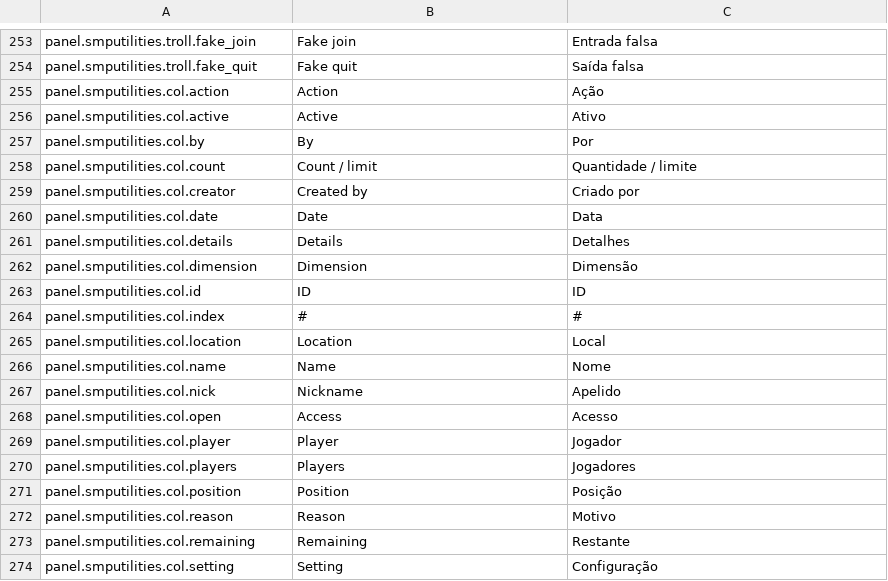
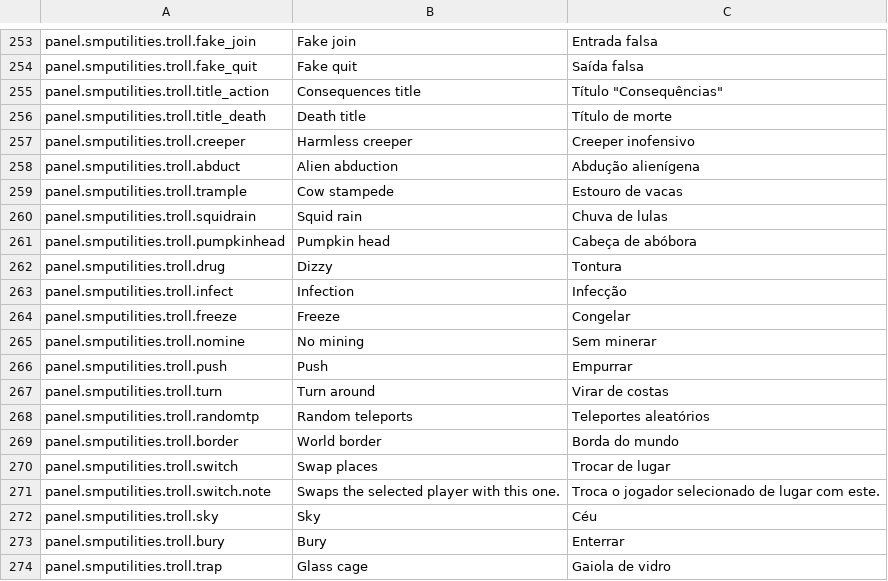
Before and after one commit to arthoou/SMPUtilities, a TSV file: tools/lang/client.tsv, drawn as a sheet; only a part is shown, gaps mark what is left out; the shorter side is filled out with more unchanged rows; the diff covers the shown part only; the diff names each change by its address in the sheet, - before the commit and + after, or states it on an @@ line.

Commit message:
Pranks after TrollBoss: forty pranks in five groups, blocks always put back
The pranks follow TrollBoss' list (used only as a reference: it is
GPL-3.0, so none of its code is included). New ones: harmless creeper,
alien abduction, cow stampede, squid rain, pumpkin head, dizzy,
infection, freeze, no mining, push, turn around, random teleports, world
border, swap places, sky, bury, glass cage, web trap, fake op/deop, spam,
garbled chat, troll kick, fake crash, fake restart, burn, lightning
strike, explosion, hurt, starve, spank, free fall, anvil and a doom
countdown.

Blocks a prank places only ever replace air and go back when it ends,
when the player leaves and when the server stops; summoned mobs cannot
be hurt and are removed after a few seconds; the creeper explodes with
radius 0 and the explosion prank breaks no blocks; burying gives
Resistance so nobody suffocates; hurting stops at half a heart. Damage,
world changes and kicks each have a config switch, the panel asks before
running them, players with smputilities.troll.bypass cannot be pranked
by others, and a prank already running on a player is not stacked.

The panel shows the pranks in five groups (Visual, Effects, Movement,
Chat & kicks, Damage) in the player's Pranks actions and in Utilities.

```diff
--- a/tools/lang/client.tsv
+++ b/tools/lang/client.tsv
+row 255: panel.smputilities.troll.title_action | Consequences title | Título "Consequências"
+row 256: panel.smputilities.troll.title_death | Death title | Título de morte
+row 257: panel.smputilities.troll.creeper | Harmless creeper | Creeper inofensivo
+row 258: panel.smputilities.troll.abduct | Alien abduction | Abdução alienígena
+row 259: panel.smputilities.troll.trample | Cow stampede | Estouro de vacas
+row 260: panel.smputilities.troll.squidrain | Squid rain | Chuva de lulas
+row 261: panel.smputilities.troll.pumpkinhead | Pumpkin head | Cabeça de abóbora
+row 262: panel.smputilities.troll.drug | Dizzy | Tontura
+row 263: panel.smputilities.troll.infect | Infection | Infecção
+row 264: panel.smputilities.troll.freeze | Freeze | Congelar
+row 265: panel.smputilities.troll.nomine | No mining | Sem minerar
+row 266: panel.smputilities.troll.push | Push | Empurrar
+row 267: panel.smputilities.troll.turn | Turn around | Virar de costas
+row 268: panel.smputilities.troll.randomtp | Random teleports | Teleportes aleatórios
+row 269: panel.smputilities.troll.border | World border | Borda do mundo
+row 270: panel.smputilities.troll.switch | Swap places | Trocar de lugar
+row 271: panel.smputilities.troll.switch.note | Swaps the selected player with this one. | Troca o jogador selecionado de lugar com este.
+row 272: panel.smputilities.troll.sky | Sky | Céu
+row 273: panel.smputilities.troll.bury | Bury | Enterrar
+row 274: panel.smputilities.troll.trap | Glass cage | Gaiola de vidro
```
Also changed, not shown: 25 added rows elsewhere in this file, tools/lang/settings.tsv, tools/lang/staff.tsv, 20 other files.
